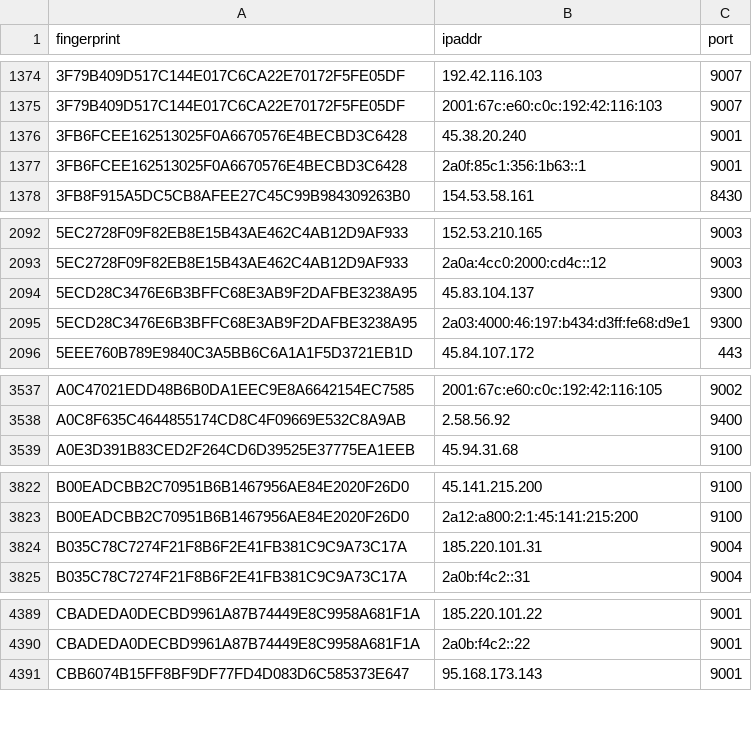
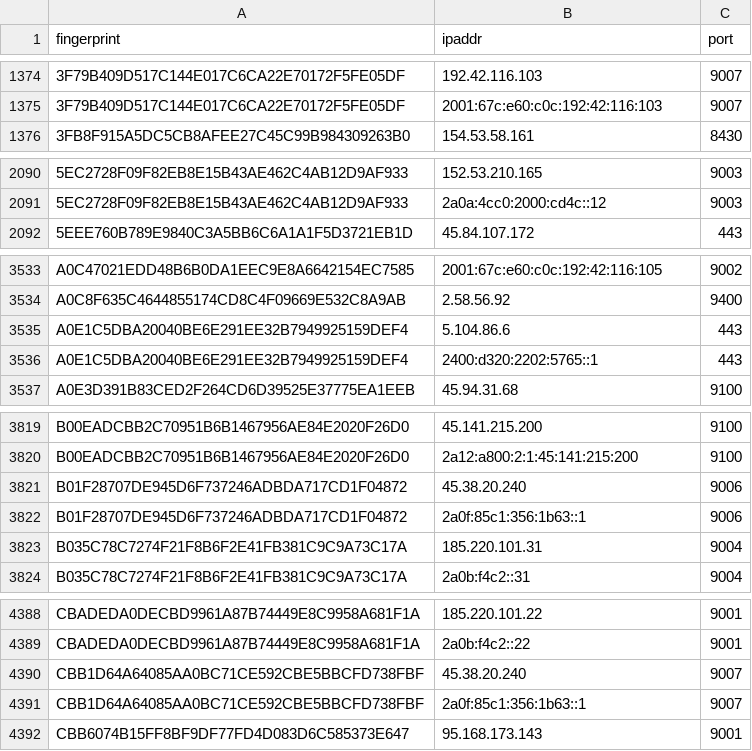
Before and after one commit to sec-js/tor-nodes, a CSV file: latest.exits.csv, drawn as a sheet; only a part is shown, gaps mark what is left out; removed rows and columns are numbered as before the commit, all else as after; the diff covers the shown part only; the diff names each change by its address in the sheet, - before the commit and + after, or states it on an @@ line.

```diff
--- a/latest.exits.csv
+++ b/latest.exits.csv
-row 1376: 3FB6FCEE162513025F0A6670576E4BECBD3C6428 | 45.38.20.240 | 9001
-row 1377: 3FB6FCEE162513025F0A6670576E4BECBD3C6428 | 2a0f:85c1:356:1b63::1 | 9001
-row 2094: 5ECD28C3476E6B3BFFC68E3AB9F2DAFBE3238A95 | 45.83.104.137 | 9300
-row 2095: 5ECD28C3476E6B3BFFC68E3AB9F2DAFBE3238A95 | 2a03:4000:46:197:b434:d3ff:fe68:d9e1 | 9300
+row 3535: A0E1C5DBA20040BE6E291EE32B7949925159DEF4 | 5.104.86.6 | 443
+row 3536: A0E1C5DBA20040BE6E291EE32B7949925159DEF4 | 2400:d320:2202:5765::1 | 443
+row 3821: B01F28707DE945D6F737246ADBDA717CD1F04872 | 45.38.20.240 | 9006
+row 3822: B01F28707DE945D6F737246ADBDA717CD1F04872 | 2a0f:85c1:356:1b63::1 | 9006
+row 4390: CBB1D64A64085AA0BC71CE592CBE5BBCFD738FBF | 45.38.20.240 | 9007
+row 4391: CBB1D64A64085AA0BC71CE592CBE5BBCFD738FBF | 2a0f:85c1:356:1b63::1 | 9007
```
Also changed, not shown: 9 added rows and 12 removed rows elsewhere in this file, latest.all.csv, latest.guards.csv.
